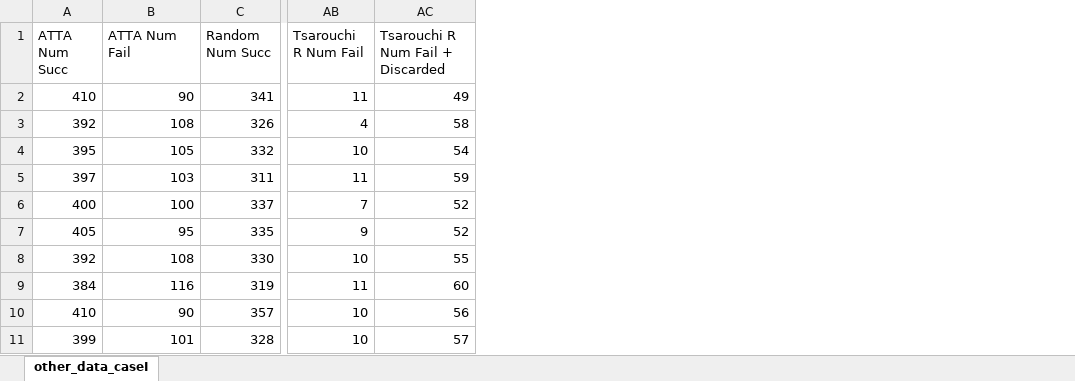
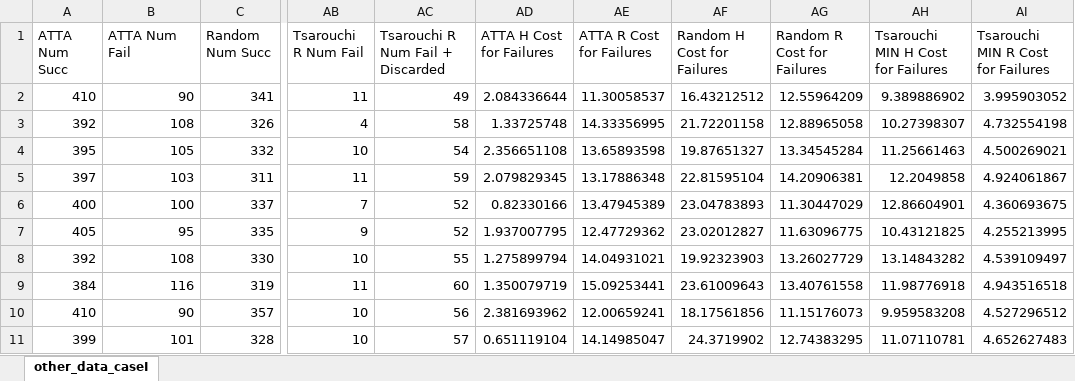
Before and after one commit to arshaali/artificial-trust-task-allocation, an Excel workbook: code/results/spss/other_data_caseI.xlsx, sheet other_data_caseI, drawn as a sheet; only a part is shown, gaps mark what is left out; values as stored, in another font and other column widths than the file's, no borders; the diff names each change by its address in the sheet, - before the commit and + after, or states it on an @@ line.

Commit message:
added cost for failures in other data results

```diff
--- a/code/results/spss/other_data_caseI.xlsx (sheet other_data_caseI)
+++ b/code/results/spss/other_data_caseI.xlsx (sheet other_data_caseI)
+column AD (ATTA H Cost for Failures), rows 2-11: 2.084336644 | 1.33725748 | 2.356651108 | 2.079829345 | 0.82330166 | 1.937007795 | 1.275899794 | 1.350079719 | 2.381693962 | 0.651119104
+column AE (ATTA R Cost for Failures), rows 2-11: 11.30058537 | 14.33356995 | 13.65893598 | 13.17886348 | 13.47945389 | 12.47729362 | 14.04931021 | 15.09253441 | 12.00659241 | 14.14985047
+column AF (Random H Cost for Failures), rows 2-11: 16.43212512 | 21.72201158 | 19.87651327 | 22.81595104 | 23.04783893 | 23.02012827 | 19.92323903 | 23.61009643 | 18.17561856 | 24.3719902
+column AG (Random R Cost for Failures), rows 2-11: 12.55964209 | 12.88965058 | 13.34545284 | 14.20906381 | 11.30447029 | 11.63096775 | 13.26027729 | 13.40761558 | 11.15176073 | 12.74383295
+column AH, rows 1-11: Tsarouchi MIN H Cost for Failures | 9.389886902 | 10.27398307 | 11.25661463 | 12.2049858 | 12.86604901 | 10.43121825 | 13.14843282 | 11.98776918 | 9.959583208 | 11.07110781
+column AI, rows 1-11: Tsarouchi MIN R Cost for Failures | 3.995903052 | 4.732554198 | 4.500269021 | 4.924061867 | 4.360693675 | 4.255213995 | 4.539109497 | 4.943516518 | 4.527296512 | 4.652627483
```
Also changed, not shown: code/results/spss/other_data_caseII_neg10.xlsx, code/results/spss/other_data_caseII_pos10.xlsx, 6 other files.
